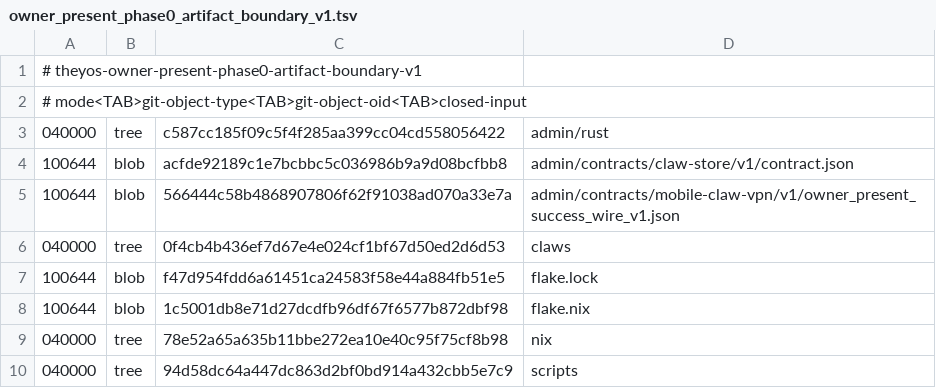
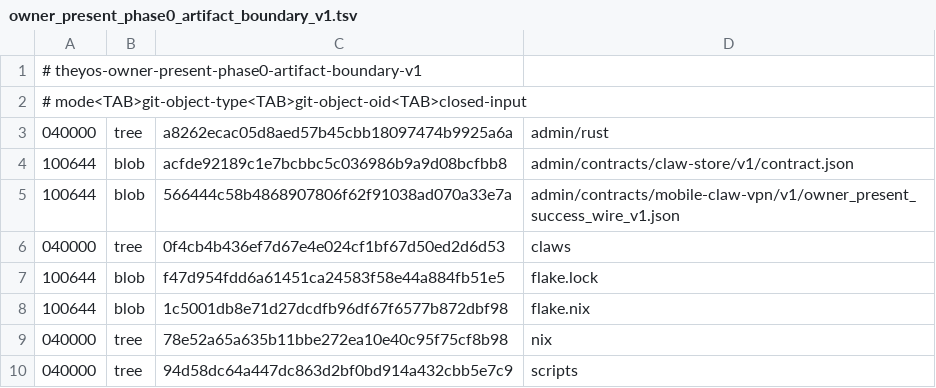
Before and after one commit to soyeht/theyos, a TSV file: admin/contracts/mobile-claw-vpn/v1/owner_present_phase0_artifact_boundary_v1.tsv, drawn as a sheet.

Commit message:
feat(owner-site): stage A2 roster and challenge authority (#361)
* feat(owner-site): stage A2 authority and challenge

* chore(contract): reseal owner-present Phase-0 boundary

* test(owner-site): strengthen staged A2 contracts

* chore(contract): reseal owner-present Phase-0 boundary

* docs(owner-site): satisfy A2 clippy markdown

* chore(contract): reseal owner-present Phase-0 boundary

* fix(owner-site): reject conflicting nested roster generations

* chore(contract): reseal owner-present Phase-0 boundary

---------

Co-authored-by: Caio Salgado <caio@soyeht.com>

```diff
--- a/admin/contracts/mobile-claw-vpn/v1/owner_present_phase0_artifact_boundary_v1.tsv
+++ b/admin/contracts/mobile-claw-vpn/v1/owner_present_phase0_artifact_boundary_v1.tsv
@@ -2,3 +2,3 @@
 # mode<TAB>git-object-type<TAB>git-object-oid<TAB>closed-input
-040000	tree	c587cc185f09c5f4f285aa399cc04cd558056422	admin/rust
+040000	tree	a8262ecac05d8aed57b45cbb18097474b9925a6a	admin/rust
 100644	blob	acfde92189c1e7bcbbc5c036986b9a9d08bcfbb8	admin/contracts/claw-store/v1/contract.json
```
Also changed, not shown: 6 other files.
